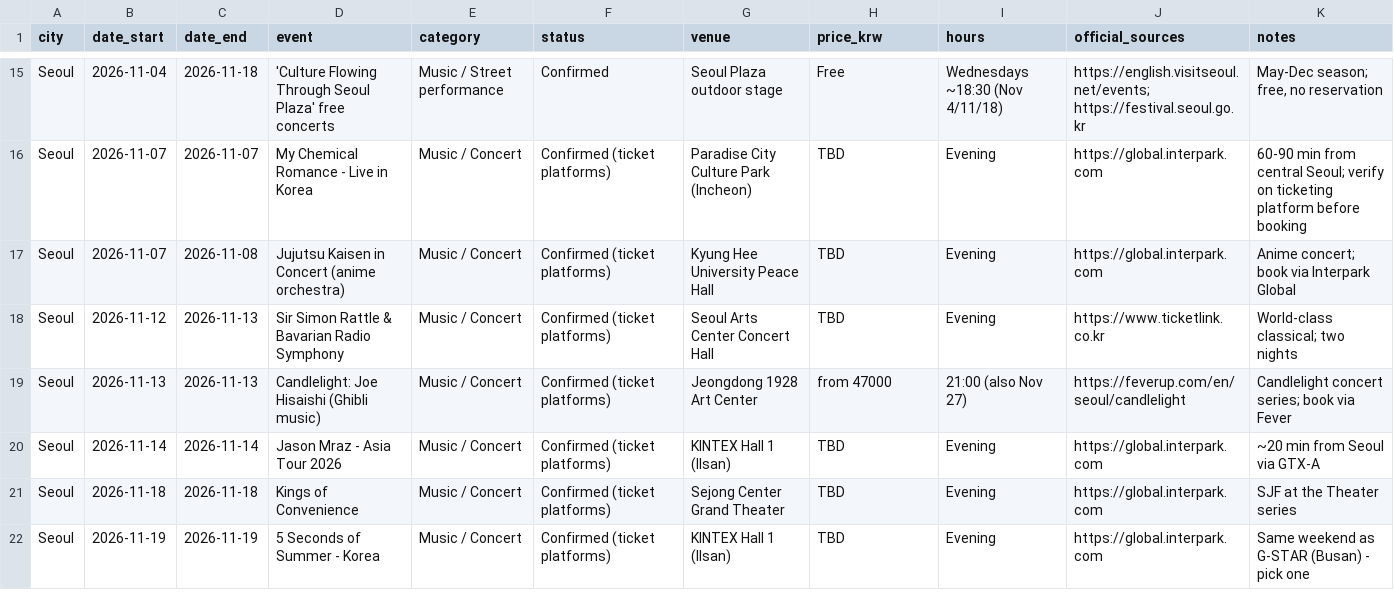
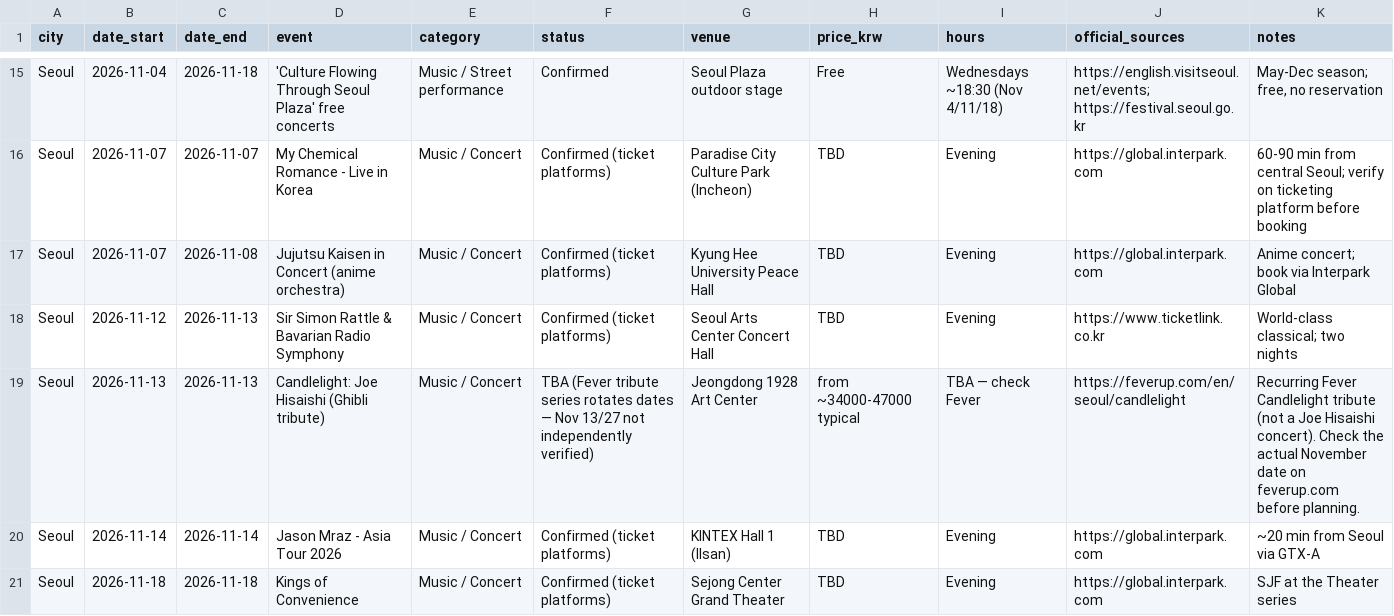
Before and after one commit to buffedlizard55-lab/HotelSeoulRoughdraft1, a CSV file: research/sources/fun/events.csv, drawn as a sheet; only a part is shown, gaps mark what is left out; the shorter side is filled out with more unchanged rows.

Commit message:
Second official-source fact-check: fix leftover hallucinations and stale fares
Re-verify catalogs against primary sources rather than the prior in-repo audit. Replace invented "Ramen Jiro Seoul" with real 566 Ramen, set AREX Express to the official ₩13,000 fare, record Korea VAT as 10%, correct Express last-train times for the 21:00 arrival, and downgrade the Fever Hisaishi tribute to TBA.

Co-authored-by: arena-agent <297053741+arena-agent@users.noreply.github.com>

```diff
--- a/research/sources/fun/events.csv
+++ b/research/sources/fun/events.csv
@@ -18,3 +18,3 @@ Seoul,2026-11-07,2026-11-08,Jujutsu Kaisen in Concert (anime orchestra),Music /
 Seoul,2026-11-12,2026-11-13,Sir Simon Rattle & Bavarian Radio Symphony,Music / Concert,Confirmed (ticket platforms),Seoul Arts Center Concert Hall,TBD,Evening,https://www.ticketlink.co.kr,World-class classical; two nights
-Seoul,2026-11-13,2026-11-13,Candlelight: Joe Hisaishi (Ghibli music),Music / Concert,Confirmed (ticket platforms),Jeongdong 1928 Art Center,from 47000,21:00 (also Nov 27),https://feverup.com/en/seoul/candlelight,Candlelight concert series; book via Fever
+Seoul,2026-11-13,2026-11-13,Candlelight: Joe Hisaishi (Ghibli tribute),Music / Concert,TBA (Fever tribute series rotates dates — Nov 13/27 not independently verified),Jeongdong 1928 Art Center,from ~34000-47000 typical,TBA — check Fever,https://feverup.com/en/seoul/candlelight,Recurring Fever Candlelight tribute (not a Joe Hisaishi concert). Check the actual November date on feverup.com before planning.
 Seoul,2026-11-14,2026-11-14,Jason Mraz - Asia Tour 2026,Music / Concert,Confirmed (ticket platforms),KINTEX Hall 1 (Ilsan),TBD,Evening,https://global.interpark.com,~20 min from Seoul via GTX-A
```
Also changed, not shown: research/sources/food/restaurants-bookmarks.csv, 23 other files.
